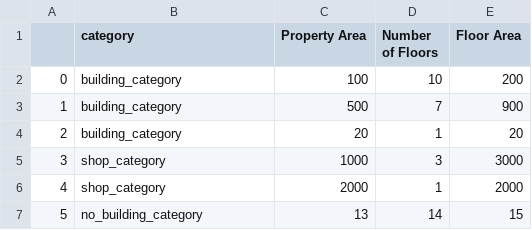
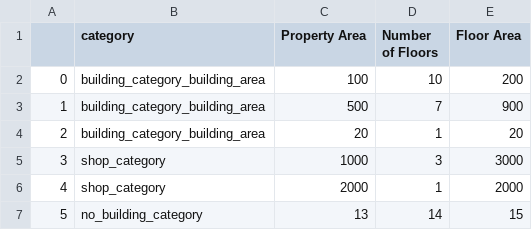
Before and after one commit to LuposX/KonfiguratorFuerOSMDaten, a CSV file: src_tests/data/attractivity_phase/minimal/0_traffic_cell.csv, drawn as a sheet.

Commit message:
fixed minimal test with new definitions.py :(

```diff
--- a/src_tests/data/attractivity_phase/minimal/0_traffic_cell.csv
+++ b/src_tests/data/attractivity_phase/minimal/0_traffic_cell.csv
@@ -1,5 +1,5 @@
 ,category,Property Area,Number of Floors,Floor Area
-0,building_category,100,10,200
-1,building_category,500,7,900
-2,building_category,20,1,20
+0,building_category_building_area,100,10,200
+1,building_category_building_area,500,7,900
+2,building_category_building_area,20,1,20
 3,shop_category,1000,3,3000
```
Also changed, not shown: 2 other files.
